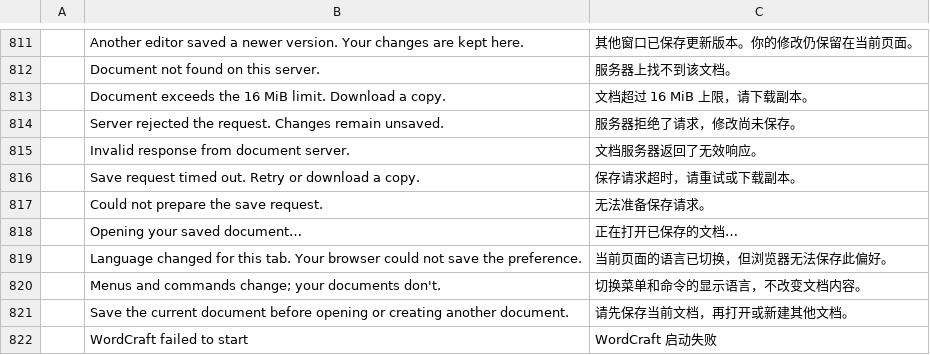
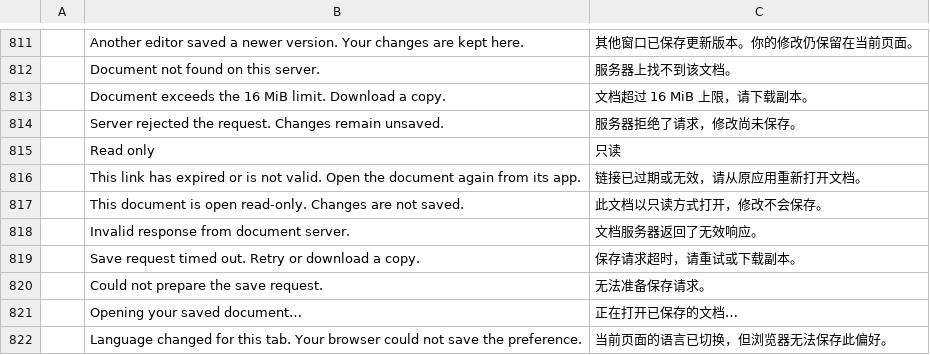
Before and after one commit to OpenFabrica/wordfabrica, a TSV file: crates/ui-egui/src/i18n/zh-hans.tsv, drawn as a sheet; only a part is shown, gaps mark what is left out; the shorter side is filled out with more unchanged rows.

```diff
--- a/crates/ui-egui/src/i18n/zh-hans.tsv
+++ b/crates/ui-egui/src/i18n/zh-hans.tsv
@@ -814,2 +814,5 @@
 	Server rejected the request. Changes remain unsaved.	服务器拒绝了请求，修改尚未保存。
+	Read only	只读
+	This link has expired or is not valid. Open the document again from its app.	链接已过期或无效，请从原应用重新打开文档。
+	This document is open read-only. Changes are not saved.	此文档以只读方式打开，修改不会保存。
 	Invalid response from document server.	文档服务器返回了无效响应。
```
Also changed, not shown: 17 other files.
